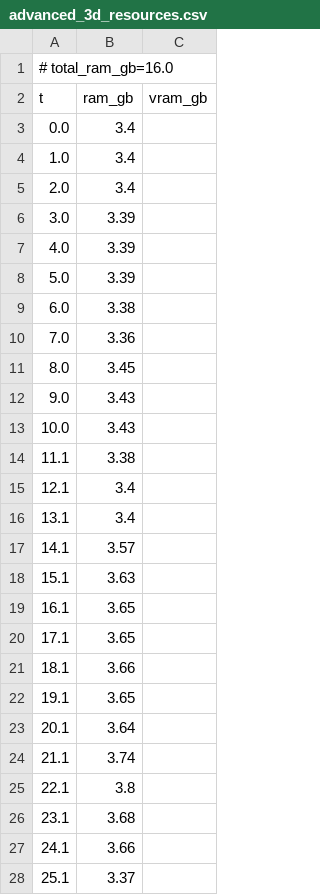
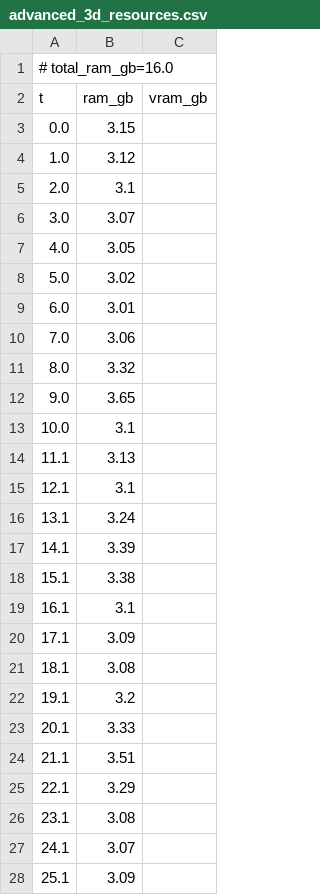
Before and after one commit to PozzettiAndrea/ComfyUI-DepthAnythingV3, a CSV file: dev/windows-portable-cpu/logs/advanced_3d_resources.csv, drawn as a sheet; only a part is shown; the diff covers the shown part only.

```diff
--- a/dev/windows-portable-cpu/logs/advanced_3d_resources.csv
+++ b/dev/windows-portable-cpu/logs/advanced_3d_resources.csv
@@ -2,27 +2,27 @@
 t,ram_gb,vram_gb
-0.0,3.4,
-1.0,3.4,
-2.0,3.4,
-3.0,3.39,
-4.0,3.39,
-5.0,3.39,
-6.0,3.38,
-7.0,3.36,
-8.0,3.45,
-9.0,3.43,
-10.0,3.43,
-11.1,3.38,
-12.1,3.4,
-13.1,3.4,
-14.1,3.57,
-15.1,3.63,
-16.1,3.65,
-17.1,3.65,
-18.1,3.66,
-19.1,3.65,
-20.1,3.64,
-21.1,3.74,
-22.1,3.8,
-23.1,3.68,
-24.1,3.66,
-25.1,3.37,
+0.0,3.15,
+1.0,3.12,
+2.0,3.1,
+3.0,3.07,
+4.0,3.05,
+5.0,3.02,
+6.0,3.01,
+7.0,3.06,
+8.0,3.32,
+9.0,3.65,
+10.0,3.1,
+11.1,3.13,
+12.1,3.1,
+13.1,3.24,
+14.1,3.39,
+15.1,3.38,
+16.1,3.1,
+17.1,3.09,
+18.1,3.08,
+19.1,3.2,
+20.1,3.33,
+21.1,3.51,
+22.1,3.29,
+23.1,3.08,
+24.1,3.07,
+25.1,3.09,
```
Also changed, not shown: 2 added rows, 6 removed rows and 21 edited cells elsewhere in this file, dev/windows-portable-cpu/logs/advanced_3d_multiview_resources.csv, dev/windows-portable-cpu/logs/advanced_resources.csv, 50 other files.
